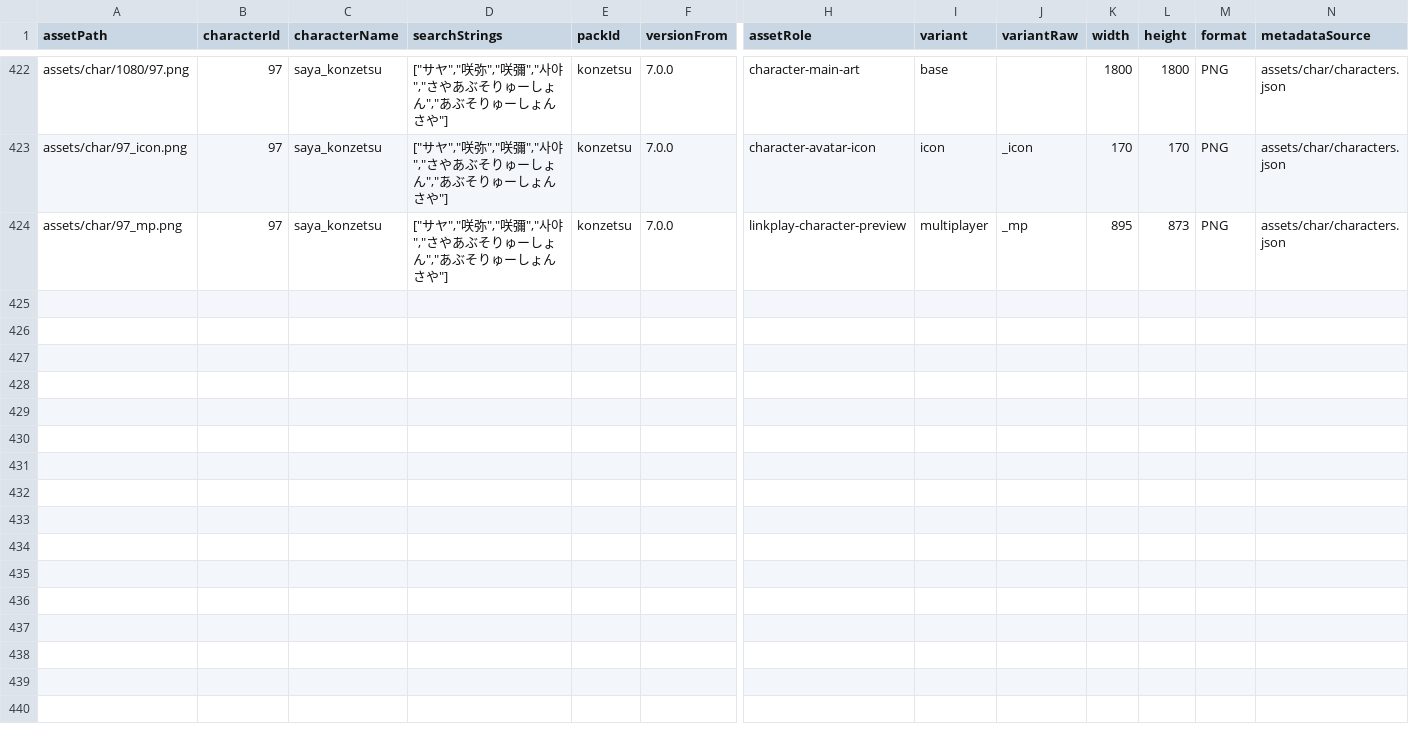
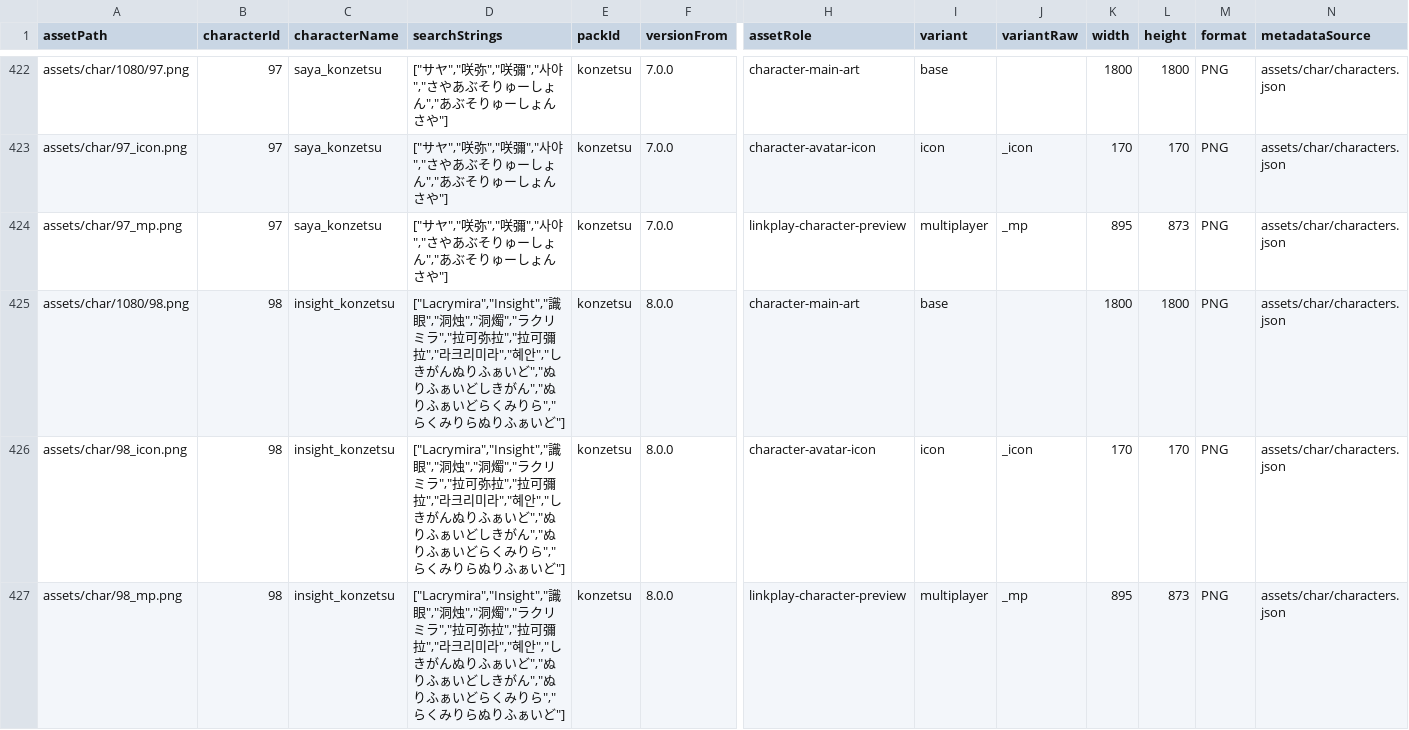
Before and after one commit to rhythmarchive/rhythmarchive.github.io, a CSV file: docs/apk-audit/data/arcaea-character-relations.csv, drawn as a sheet; only a part is shown, gaps mark what is left out; rows hold the shown columns only; the diff names each change by its address in the sheet, - before the commit and + after, or states it on an @@ line.

Commit message:
Fix Arcaea character and C-10 story metadata

```diff
--- a/docs/apk-audit/data/arcaea-character-relations.csv
+++ b/docs/apk-audit/data/arcaea-character-relations.csv
+row 425: assets/char/1080/98.png | 98 | insight_konzetsu | ["Lacrymira","Insight","識眼","洞烛","洞燭","ラクリミラ","拉可弥拉","拉可彌拉","라크리미라","혜안","しきがんぬりふぁいど","ぬりふぁいどしきがん","ぬりふぁいどらくみりら","らくみりらぬりふぁいど"] | konzetsu | 8.0.0 | character-main-art | base |  | 1800 | 1800 | PNG | assets/char/characters.json
+row 426: assets/char/98_icon.png | 98 | insight_konzetsu | ["Lacrymira","Insight","識眼","洞烛","洞燭","ラクリミラ","拉可弥拉","拉可彌拉","라크리미라","혜안","しきがんぬりふぁいど","ぬりふぁいどしきがん","ぬりふぁいどらくみりら","らくみりらぬりふぁいど"] | konzetsu | 8.0.0 | character-avatar-icon | icon | _icon | 170 | 170 | PNG | assets/char/characters.json
+row 427: assets/char/98_mp.png | 98 | insight_konzetsu | ["Lacrymira","Insight","識眼","洞烛","洞燭","ラクリミラ","拉可弥拉","拉可彌拉","라크리미라","혜안","しきがんぬりふぁいど","ぬりふぁいどしきがん","ぬりふぁいどらくみりら","らくみりらぬりふぁいど"] | konzetsu | 8.0.0 | linkplay-character-preview | multiplayer | _mp | 895 | 873 | PNG | assets/char/characters.json
```
Also changed, not shown: 15 other files.
